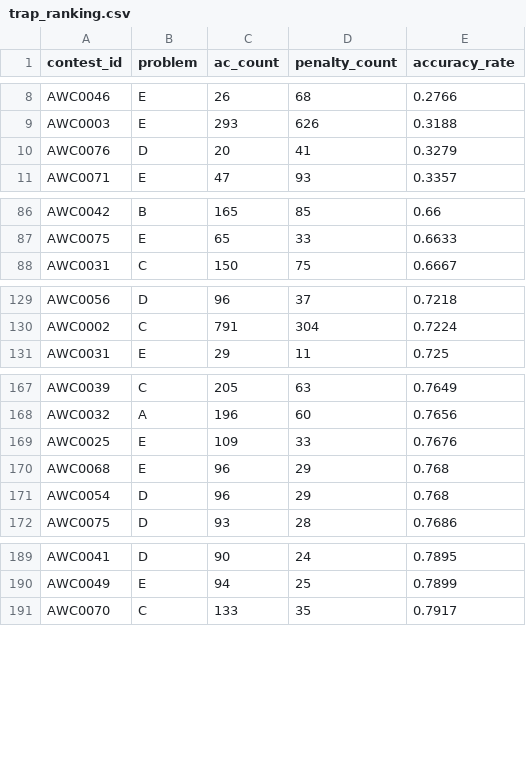
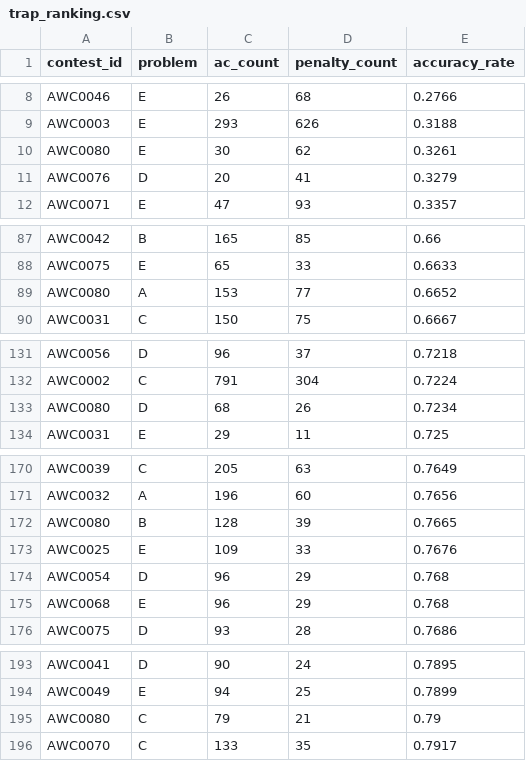
Before and after one commit to hibit-at/AWC_Calendar, a CSV file: data/trap_ranking.csv, drawn as a sheet; only a part is shown, gaps mark what is left out; the diff covers the shown part only.

```diff
--- a/data/trap_ranking.csv
+++ b/data/trap_ranking.csv
@@ -9,2 +9,3 @@ AWC0046,E,26,68,0.2766
 AWC0003,E,293,626,0.3188
+AWC0080,E,30,62,0.3261
 AWC0076,D,20,41,0.3279
@@ -87,2 +88,3 @@ AWC0042,B,165,85,0.66
 AWC0075,E,65,33,0.6633
+AWC0080,A,153,77,0.6652
 AWC0031,C,150,75,0.6667
@@ -130,2 +132,3 @@ AWC0056,D,96,37,0.7218
 AWC0002,C,791,304,0.7224
+AWC0080,D,68,26,0.7234
 AWC0031,E,29,11,0.725
@@ -168,5 +171,6 @@ AWC0039,C,205,63,0.7649
 AWC0032,A,196,60,0.7656
+AWC0080,B,128,39,0.7665
 AWC0025,E,109,33,0.7676
+AWC0054,D,96,29,0.768
 AWC0068,E,96,29,0.768
-AWC0054,D,96,29,0.768
 AWC0075,D,93,28,0.7686
@@ -190,2 +194,3 @@ AWC0041,D,90,24,0.7895
 AWC0049,E,94,25,0.7899
+AWC0080,C,79,21,0.79
 AWC0070,C,133,35,0.7917
```
Also changed, not shown: 3 moved rows elsewhere in this file, data/reach_ranking.csv, data/unique_ac_ranking.csv.
